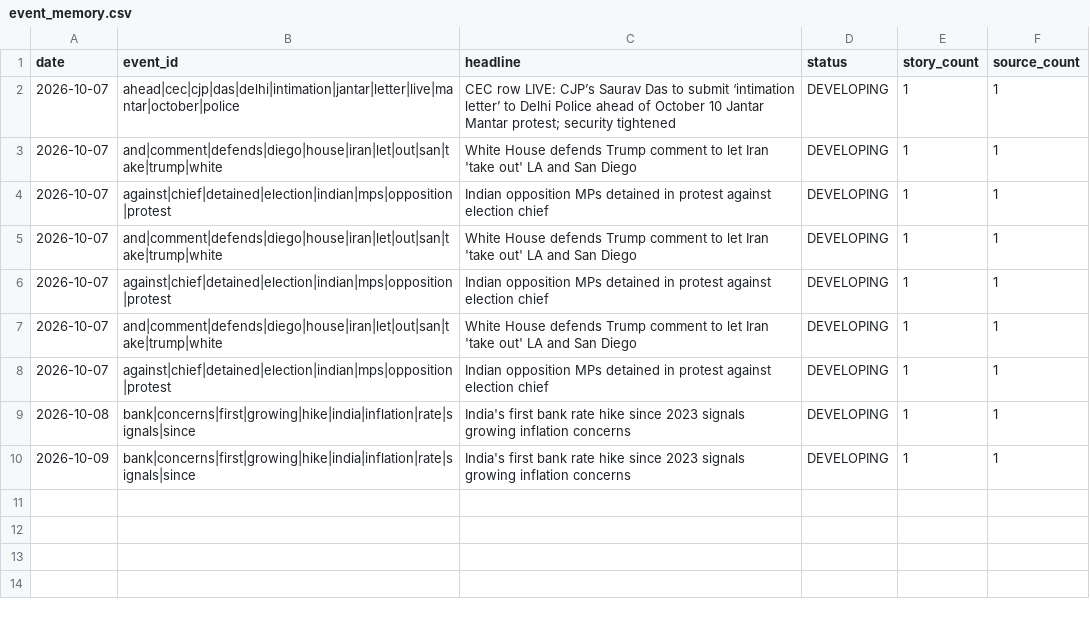
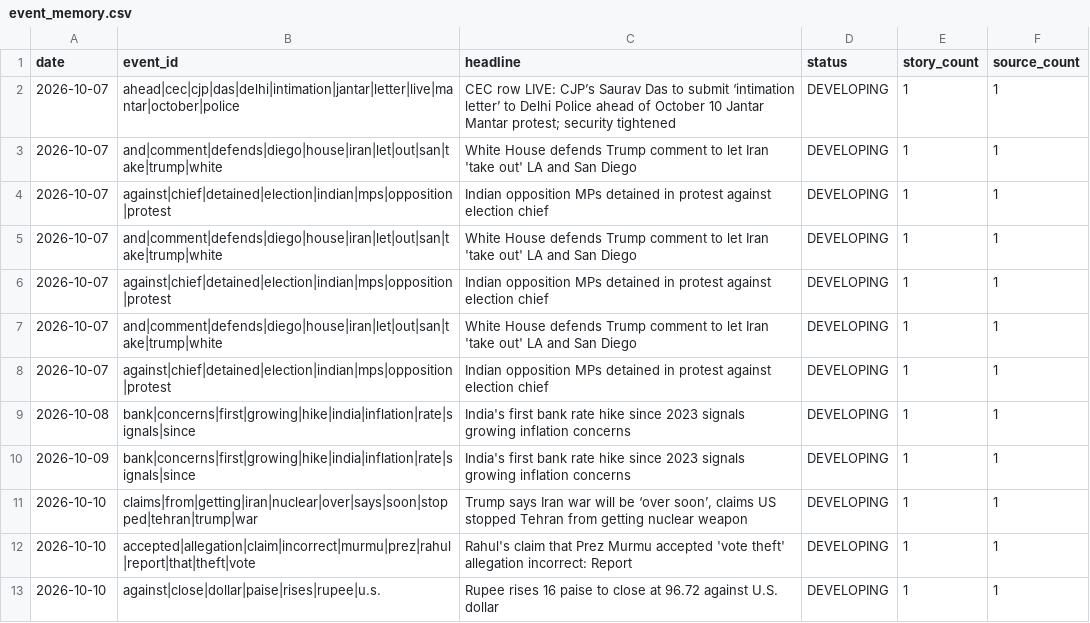
Before and after one commit to vishwasgarg5/news-knowledge-bot, a CSV file: data/event_memory.csv, drawn as a sheet; the diff names each change by its address in the sheet, - before the commit and + after, or states it on an @@ line.

```diff
--- a/data/event_memory.csv
+++ b/data/event_memory.csv
+row 11: 2026-10-10 | claims|from|getting|iran|nuclear|over|says|soon|stopped|tehran|trump|war | Trump says Iran war will be ‘over soon’, claims US stopped Tehran from getting nuclear weapon | DEVELOPING | 1 | 1
+row 12: 2026-10-10 | accepted|allegation|claim|incorrect|murmu|prez|rahul|report|that|theft|vote | Rahul's claim that Prez Murmu accepted 'vote theft' allegation incorrect: Report | DEVELOPING | 1 | 1
+row 13: 2026-10-10 | against|close|dollar|paise|rises|rupee|u.s. | Rupee rises 16 paise to close at 96.72 against U.S. dollar | DEVELOPING | 1 | 1
```
Also changed, not shown: data/entity_memory.csv, data/news_history.csv, 9 other files.
